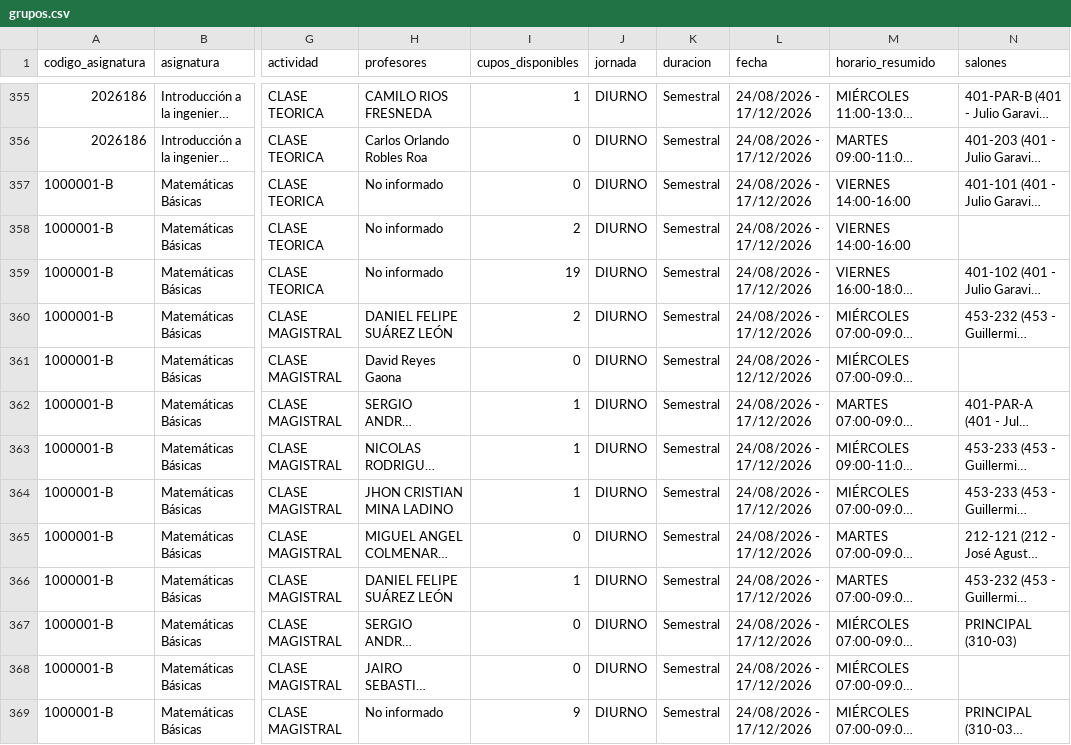
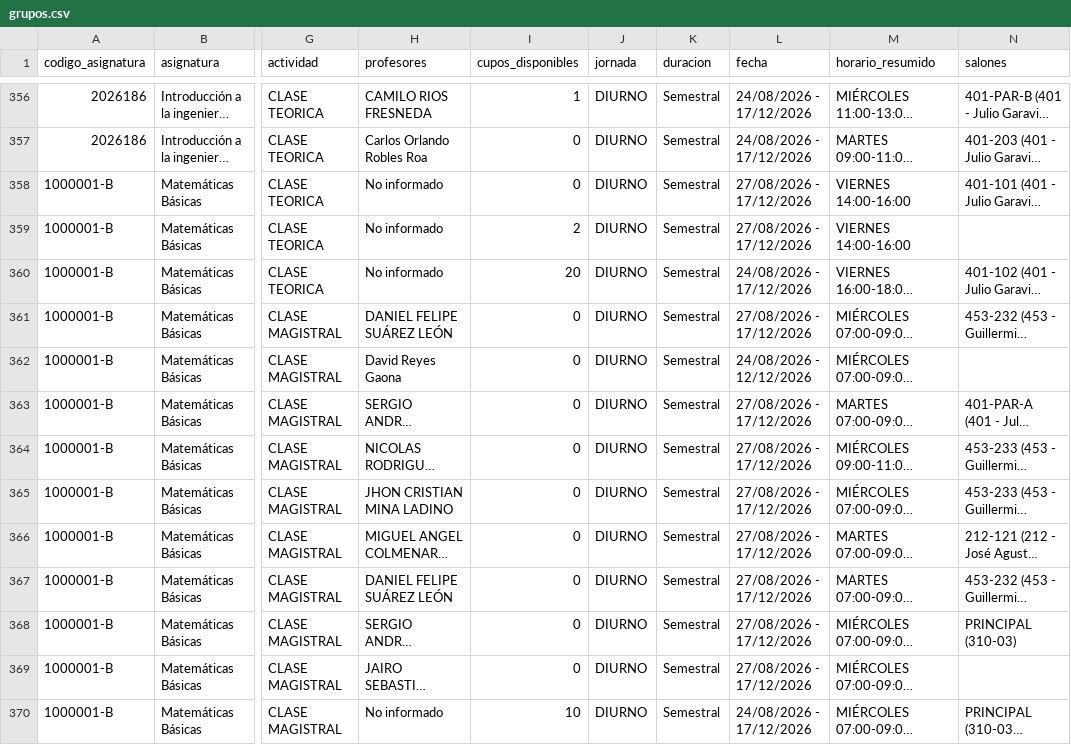
Before and after one commit to aroberto-ux/horarios_unal, a CSV file: grupos.csv, drawn as a sheet; only a part is shown, gaps mark what is left out; long unchanged cells end in …; addresses are those after the commit; the diff covers the shown part only; the diff names each change by its address in the sheet, - before the commit and + after, or states it on an @@ line.

```diff
--- a/grupos.csv
+++ b/grupos.csv
-L358:L359 (fecha): 24/08/2026 - 17/12/2026
+L358:L359 (fecha): 27/08/2026 - 17/12/2026
-I360 (cupos_disponibles): 19
+I360 (cupos_disponibles): 20
-I361 (cupos_disponibles): 2
+I361 (cupos_disponibles): 0
-L361 (fecha): 24/08/2026 - 17/12/2026
+L361 (fecha): 27/08/2026 - 17/12/2026
-I363:I365 (cupos_disponibles): 1
+I363:I365 (cupos_disponibles): 0
-L363:L369 (fecha): 24/08/2026 - 17/12/2026
+L363:L369 (fecha): 27/08/2026 - 17/12/2026
-I367 (cupos_disponibles): 1
+I367 (cupos_disponibles): 0
-I370 (cupos_disponibles): 9
+I370 (cupos_disponibles): 10
```
Also changed, not shown: 2 added rows and 47 edited cells elsewhere in this file, horarios.csv, 3 other files.
